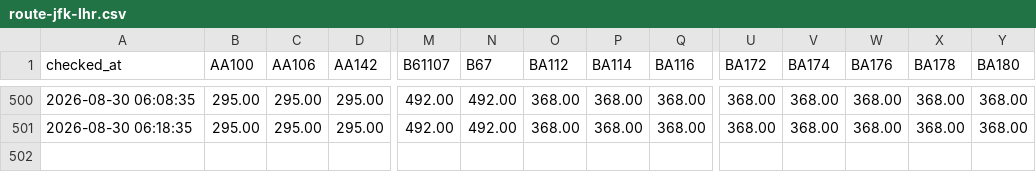
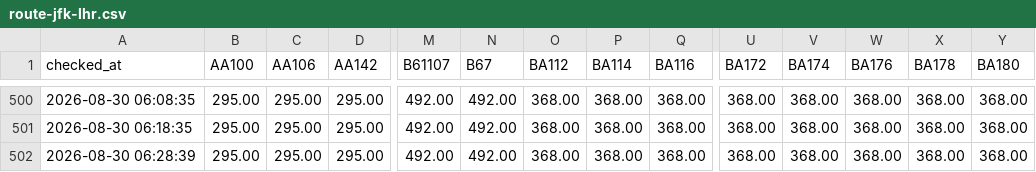
Before and after one commit to BenBlatt-NYT/flightchange, a CSV file: data/charts-intl/route-jfk-lhr.csv, drawn as a sheet; only a part is shown, gaps mark what is left out; rows hold the shown columns only; the diff names each change by its address in the sheet, - before the commit and + after, or states it on an @@ line.

```diff
--- a/data/charts-intl/route-jfk-lhr.csv
+++ b/data/charts-intl/route-jfk-lhr.csv
+row 502: 2026-08-30 06:28:39 | 295.00 | 295.00 | 295.00 | 492.00 | 492.00 | 368.00 | 368.00 | 368.00 | 368.00 | 368.00 | 368.00 | 368.00 | 368.00
```
Also changed, not shown: data/charts-intl/route-atl-cdg.csv, data/charts-intl/route-bos-lhr.csv, 6 other files.
